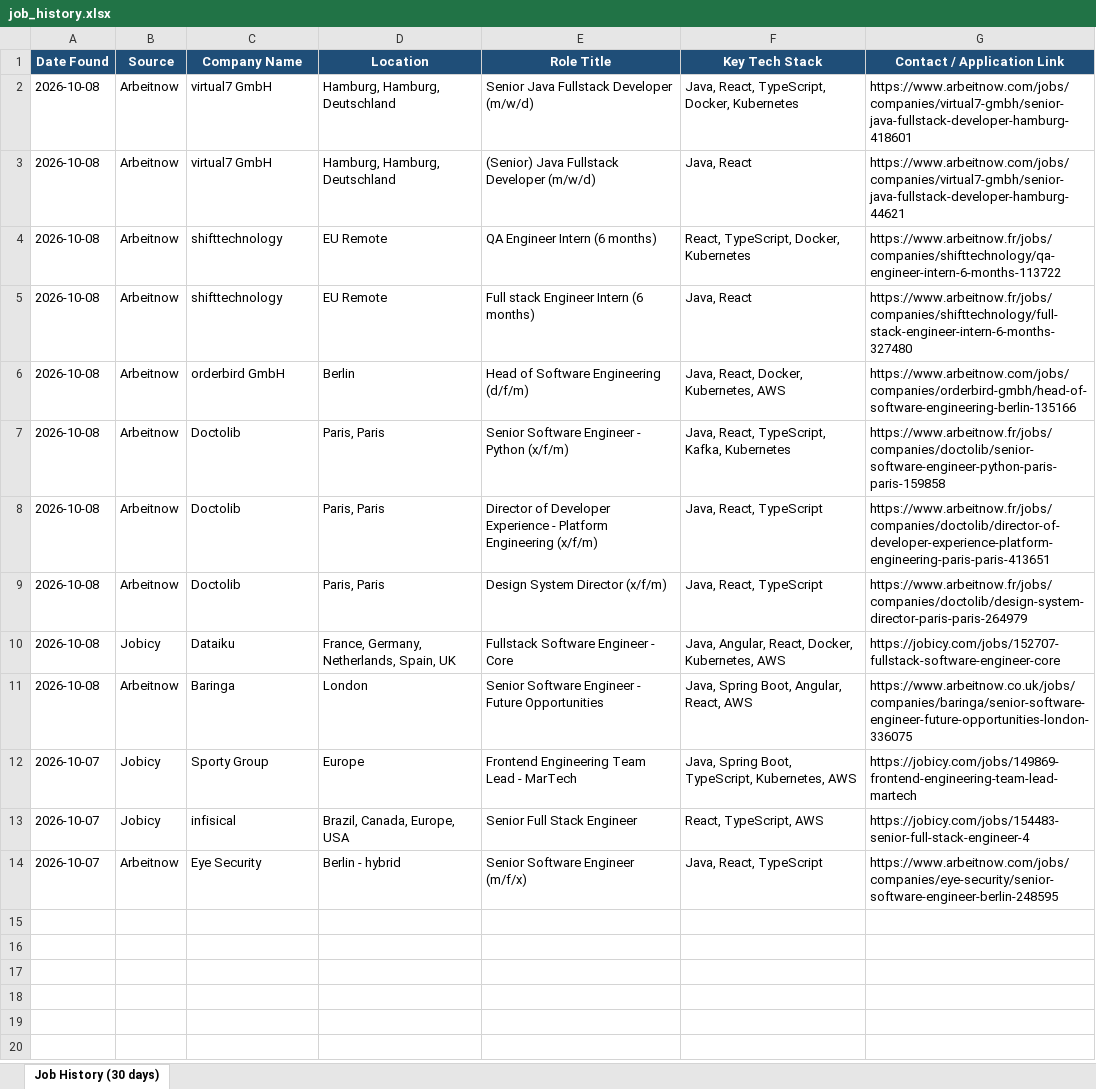
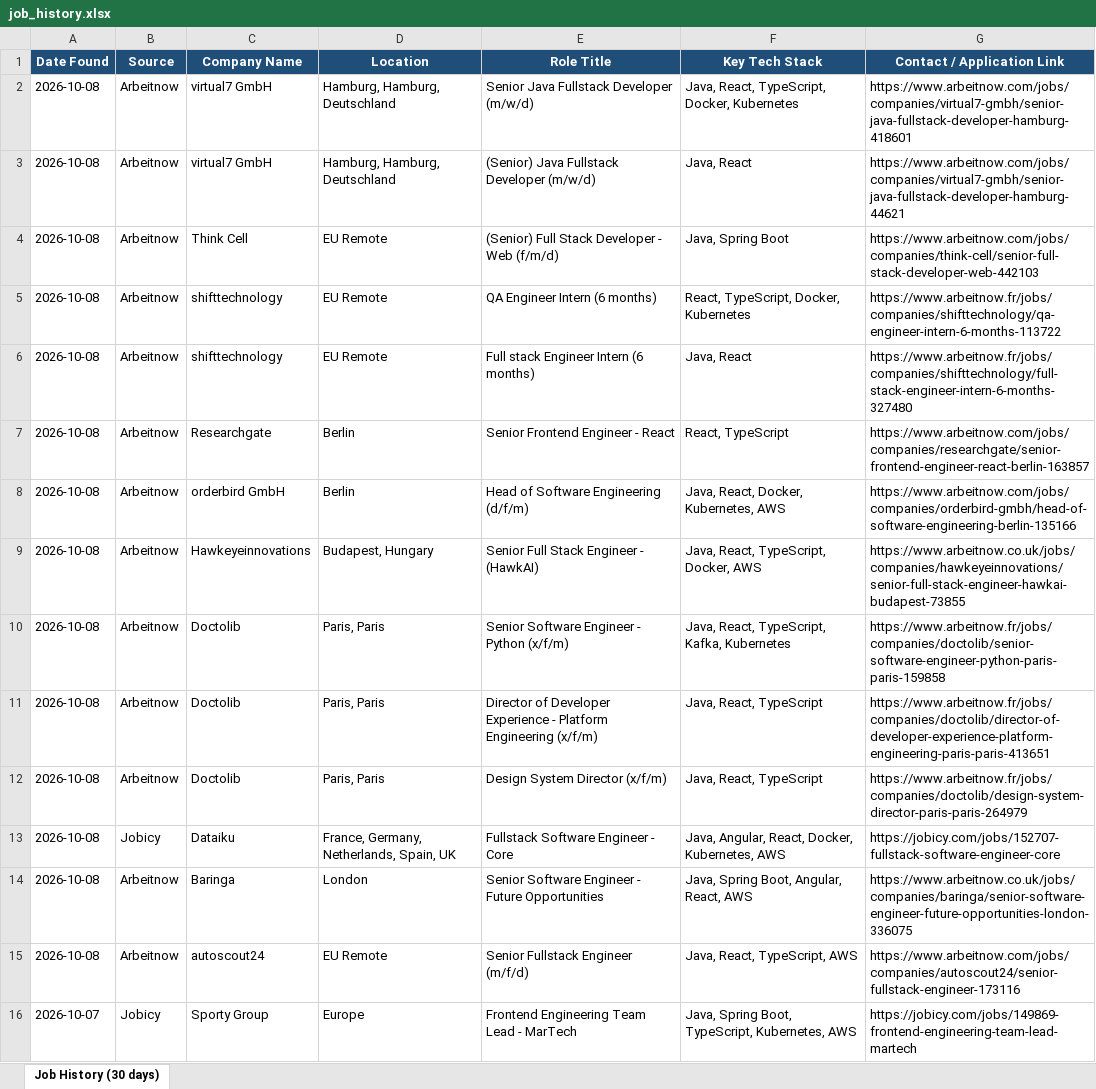
Before and after one commit to Sudheernookala/my-job-search-agent, an Excel workbook: data/job_history.xlsx, sheet Job History (30 days), drawn as a sheet; only a part is shown; the shorter side is filled out with more unchanged rows; values as stored, in another font and other column widths than the file's, no borders; the diff names each change by its address in the sheet, - before the commit and + after, or states it on an @@ line.

```diff
--- a/data/job_history.xlsx (sheet Job History (30 days))
+++ b/data/job_history.xlsx (sheet Job History (30 days))
+row 4: 2026-10-08 | Arbeitnow | Think Cell | EU Remote | (Senior) Full Stack Developer - Web (f/m/d) | Java, Spring Boot | https://www.arbeitnow.com/jobs/companies/think-cell/senior-full-stack-developer-web-442103
+row 7: 2026-10-08 | Arbeitnow | Researchgate | Berlin | Senior Frontend Engineer - React | React, TypeScript | https://www.arbeitnow.com/jobs/companies/researchgate/senior-frontend-engineer-react-berlin-163857
+row 9: 2026-10-08 | Arbeitnow | Hawkeyeinnovations | Budapest, Hungary | Senior Full Stack Engineer - (HawkAI) | Java, React, TypeScript, Docker, AWS | https://www.arbeitnow.co.uk/jobs/companies/hawkeyeinnovations/senior-full-stack-engineer-hawkai-budapest-73855
+row 15: 2026-10-08 | Arbeitnow | autoscout24 | EU Remote | Senior Fullstack Engineer (m/f/d) | Java, React, TypeScript, AWS | https://www.arbeitnow.com/jobs/companies/autoscout24/senior-fullstack-engineer-173116
```
Also changed, not shown: 1 other file.
